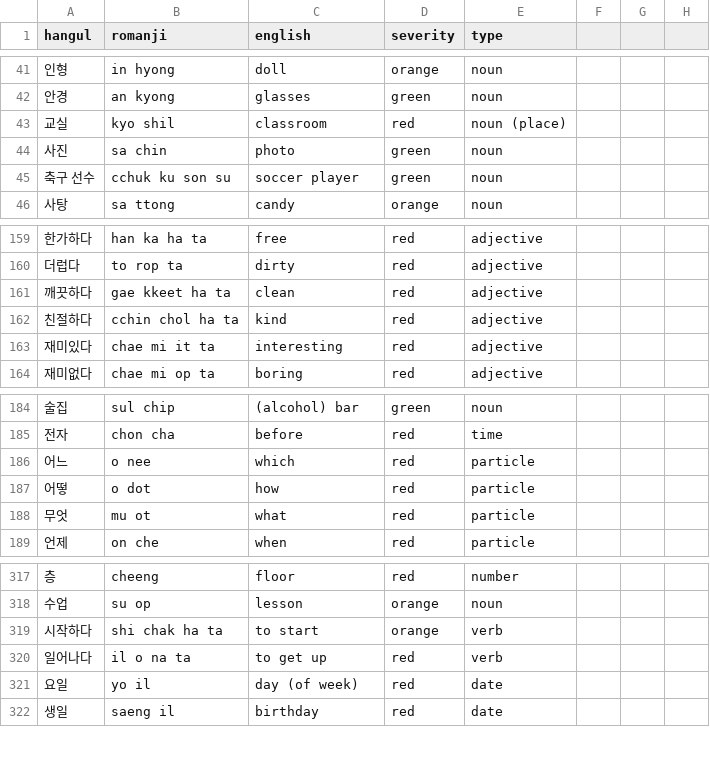
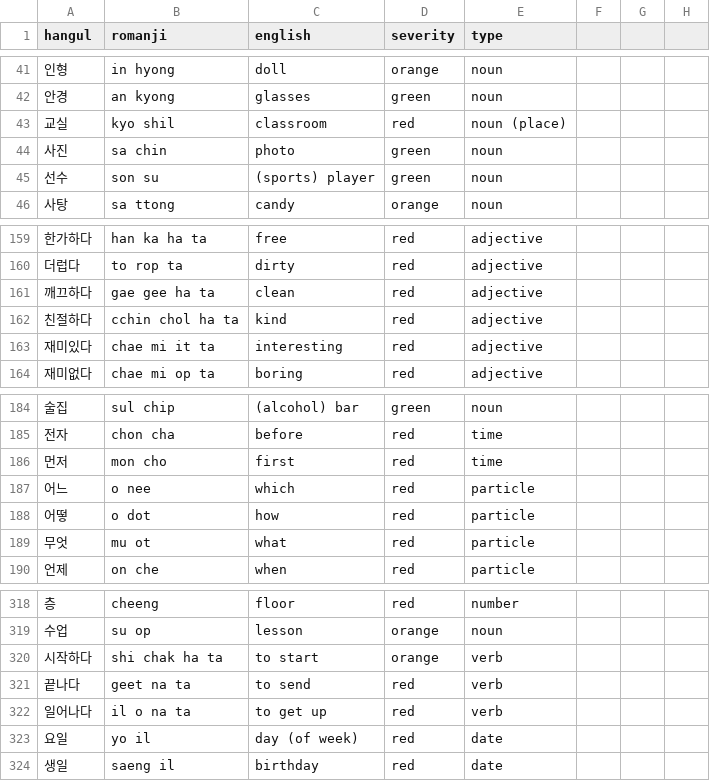
Before and after one commit to aquanow-calvin/aquanow-calvin.github.io, a CSV file: vocab_1.csv, drawn as a sheet; only a part is shown, gaps mark what is left out; the diff covers the shown part only.

```diff
--- a/vocab_1.csv
+++ b/vocab_1.csv
@@ -44,3 +44,3 @@ hangul,romanji,english,severity,type
 사진,sa chin,photo,green,noun
-축구 선수,cchuk ku son su,soccer player,green,noun
+선수,son su,(sports) player,green,noun
 사탕,sa ttong,candy,orange,noun
@@ -160,3 +160,3 @@ hangul,romanji,english,severity,type
 더럽다,to rop ta,dirty,red,adjective
-깨끗하다,gae kkeet ha ta,clean,red,adjective
+깨끄하다,gae gee ha ta,clean,red,adjective
 친절하다,cchin chol ha ta,kind,red,adjective
@@ -185,2 +185,3 @@ hangul,romanji,english,severity,type
 전자,chon cha,before,red,time
+먼저,mon cho,first,red,time
 어느,o nee,which,red,particle
@@ -319,2 +320,3 @@ hangul,romanji,english,severity,type
 시작하다,shi chak ha ta,to start,orange,verb
+끝나다,geet na ta,to send,red,verb
 일어나다,il o na ta,to get up,red,verb
```
Also changed, not shown: 34 added rows elsewhere in this file.
